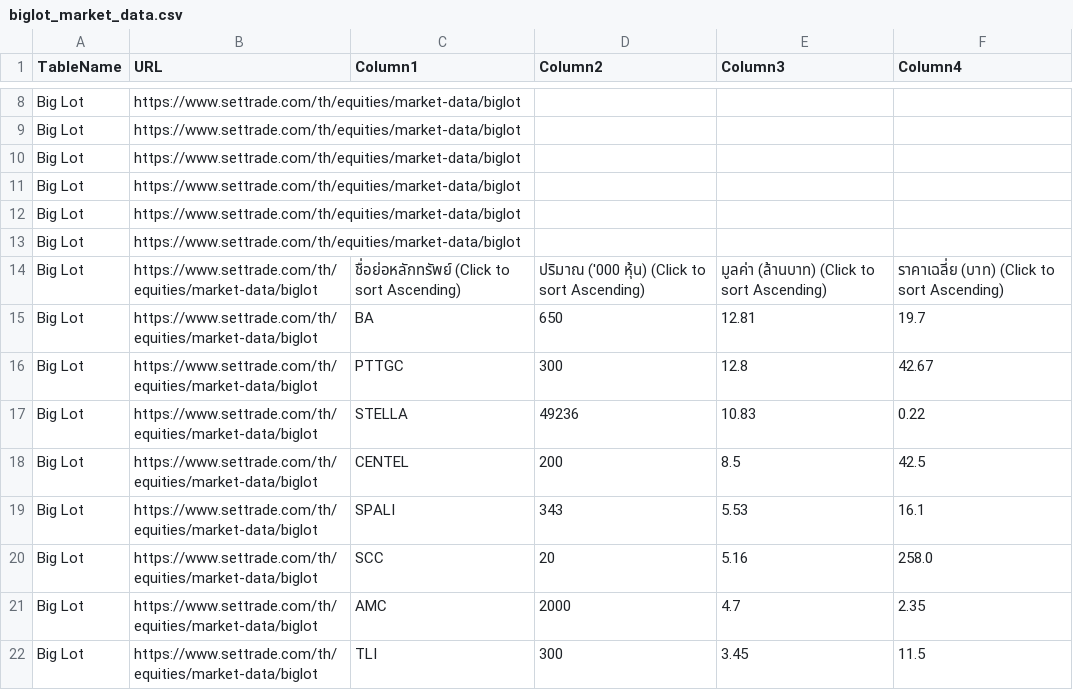
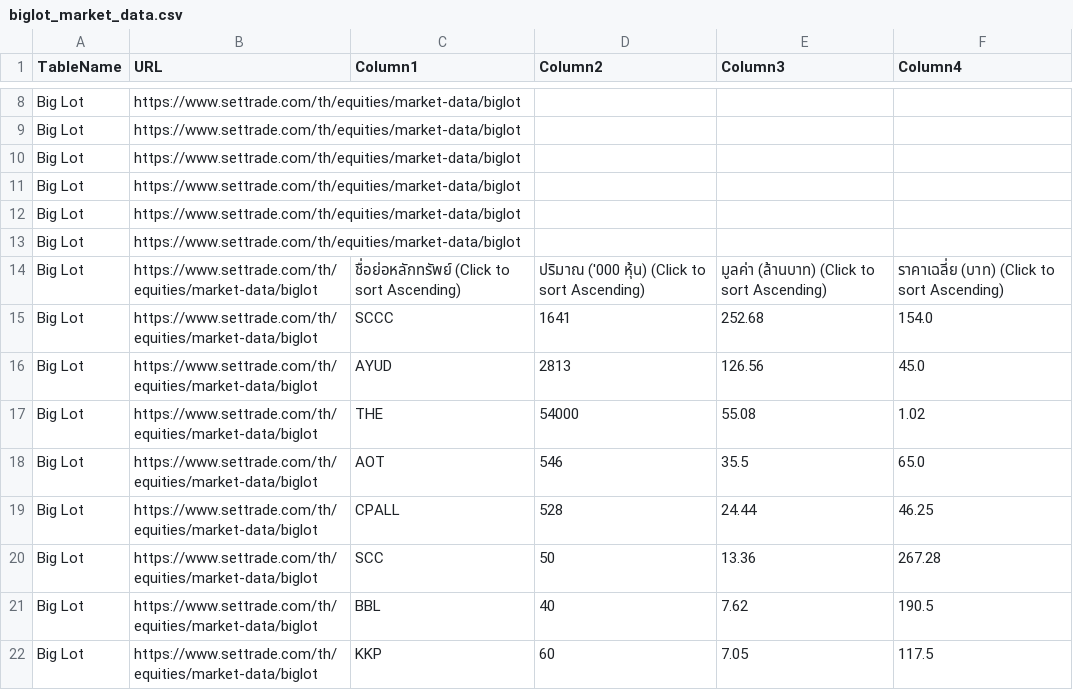
Before and after one commit to ake9522/biglot, a CSV file: data_biglot/biglot_market_data.csv, drawn as a sheet; only a part is shown, gaps mark what is left out; the diff covers the shown part only.

```diff
--- a/data_biglot/biglot_market_data.csv
+++ b/data_biglot/biglot_market_data.csv
@@ -15,9 +15,9 @@ Big Lot,https://www.settrade.com/th/equities/market-data/biglot,,,,
 Big Lot,https://www.settrade.com/th/equities/market-data/biglot,ชื่อย่อหลักทรัพย์  (Click to sort Ascending),ปริมาณ ('000 หุ้น)  (Click to sort Ascending),มูลค่า (ล้านบาท)  (Click to sort Ascending),ราคาเฉลี่ย (บาท)  (Click to sort Ascending)
-Big Lot,https://www.settrade.com/th/equities/market-data/biglot,BA,650,12.81,19.7
-Big Lot,https://www.settrade.com/th/equities/market-data/biglot,PTTGC,300,12.8,42.67
-Big Lot,https://www.settrade.com/th/equities/market-data/biglot,STELLA,49236,10.83,0.22
-Big Lot,https://www.settrade.com/th/equities/market-data/biglot,CENTEL,200,8.5,42.5
-Big Lot,https://www.settrade.com/th/equities/market-data/biglot,SPALI,343,5.53,16.1
-Big Lot,https://www.settrade.com/th/equities/market-data/biglot,SCC,20,5.16,258.0
-Big Lot,https://www.settrade.com/th/equities/market-data/biglot,AMC,2000,4.7,2.35
-Big Lot,https://www.settrade.com/th/equities/market-data/biglot,TLI,300,3.45,11.5
+Big Lot,https://www.settrade.com/th/equities/market-data/biglot,SCCC,1641,252.68,154.0
+Big Lot,https://www.settrade.com/th/equities/market-data/biglot,AYUD,2813,126.56,45.0
+Big Lot,https://www.settrade.com/th/equities/market-data/biglot,THE,54000,55.08,1.02
+Big Lot,https://www.settrade.com/th/equities/market-data/biglot,AOT,546,35.5,65.0
+Big Lot,https://www.settrade.com/th/equities/market-data/biglot,CPALL,528,24.44,46.25
+Big Lot,https://www.settrade.com/th/equities/market-data/biglot,SCC,50,13.36,267.28
+Big Lot,https://www.settrade.com/th/equities/market-data/biglot,BBL,40,7.62,190.5
+Big Lot,https://www.settrade.com/th/equities/market-data/biglot,KKP,60,7.05,117.5
```
Also changed, not shown: 27 edited cells elsewhere in this file.
